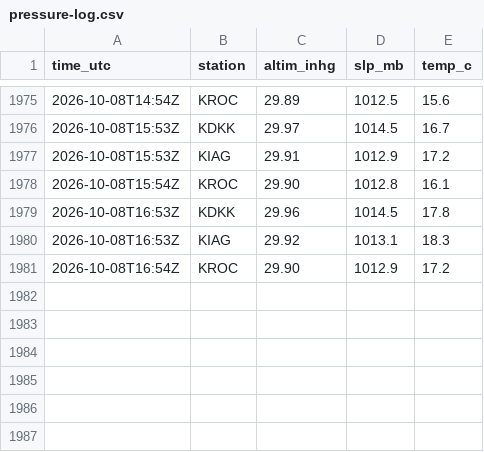
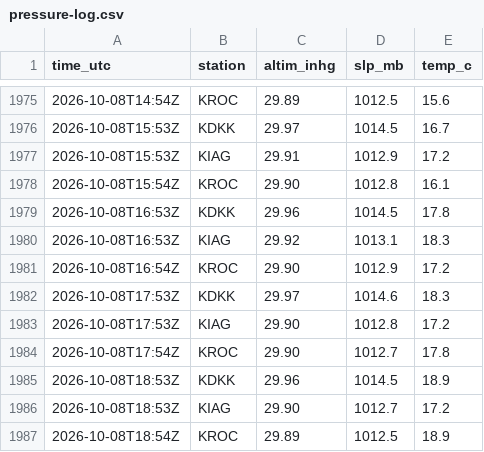
Before and after one commit to benthambulletin/benthambulletin.github.io, a CSV file: data/pressure-log.csv, drawn as a sheet; only a part is shown, gaps mark what is left out.

```diff
--- a/data/pressure-log.csv
+++ b/data/pressure-log.csv
@@ -1981 +1981,7 @@ time_utc,station,altim_inhg,slp_mb,temp_c
 2026-10-08T16:54Z,KROC,29.90,1012.9,17.2
+2026-10-08T17:53Z,KDKK,29.97,1014.6,18.3
+2026-10-08T17:53Z,KIAG,29.90,1012.8,17.2
+2026-10-08T17:54Z,KROC,29.90,1012.7,17.8
+2026-10-08T18:53Z,KDKK,29.96,1014.5,18.9
+2026-10-08T18:53Z,KIAG,29.90,1012.7,17.2
+2026-10-08T18:54Z,KROC,29.89,1012.5,18.9
```
Also changed, not shown: 1 other file.
